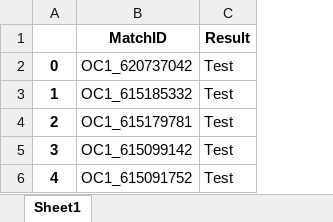
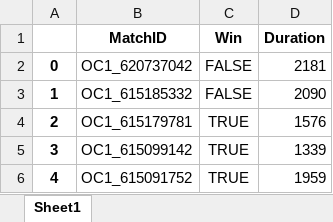
Before and after one commit to josiahwebster/exportloldata, an Excel workbook: lolData.xlsx, sheet Sheet1, drawn as a sheet; values as stored, in another font and other column widths than the file's, no borders; removed rows and columns are numbered as before the commit, all else as after; the diff names each change by its address in the sheet, - before the commit and + after, or states it on an @@ line.

Commit message:
export time + duration + matchid

```diff
--- a/lolData.xlsx (sheet Sheet1)
+++ b/lolData.xlsx (sheet Sheet1)
-column C (Result), rows 2-6: all Test
+column C (Win), rows 2-6: FALSE | FALSE | TRUE | TRUE | TRUE
+column D (Duration), rows 2-6: 2181 | 2090 | 1576 | 1339 | 1959
```
Also changed, not shown: 1 other file.
